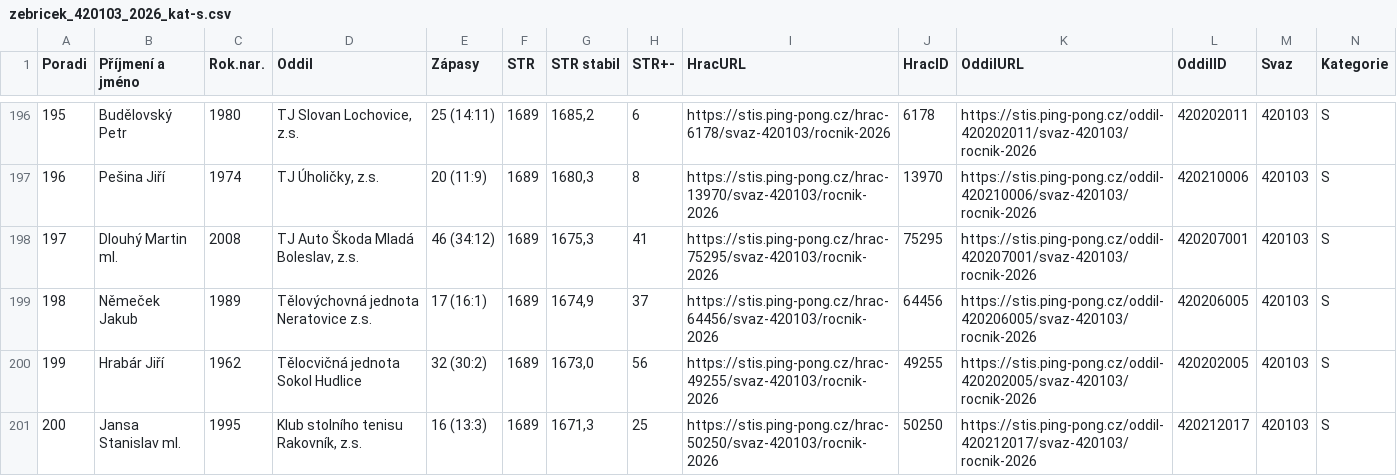
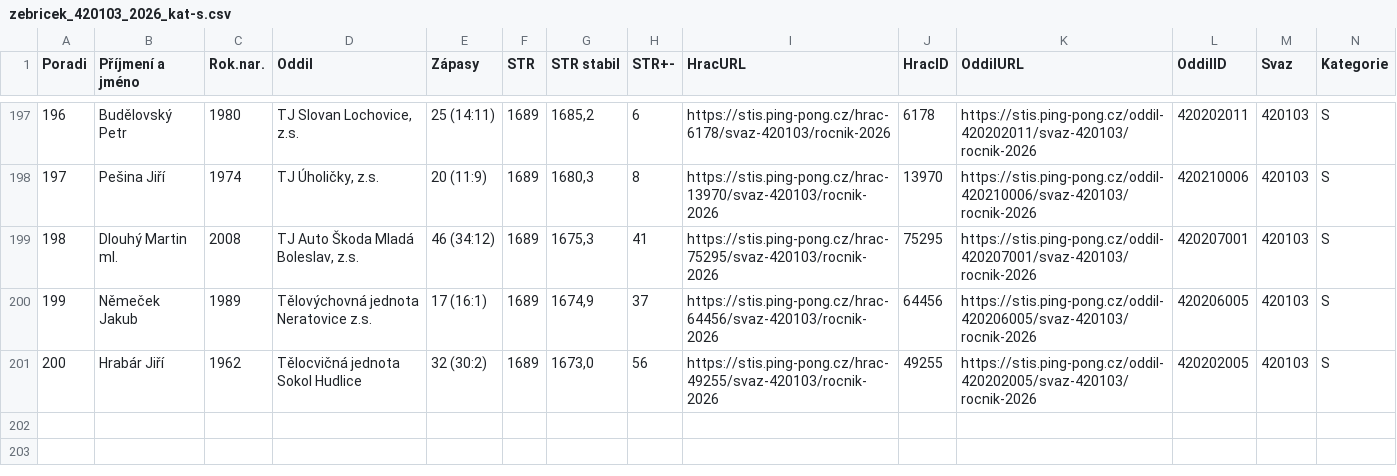
Before and after one commit to dvojtech/stis-soupisky, a CSV file: data/zebricek_420103_2026_kat-s.csv, drawn as a sheet; only a part is shown, gaps mark what is left out; removed rows and columns are numbered as before the commit, all else as after; rows hold the shown columns only; the diff covers the shown part only; the diff names each change by its address in the sheet, - before the commit and + after, or states it on an @@ line.

```diff
--- a/data/zebricek_420103_2026_kat-s.csv
+++ b/data/zebricek_420103_2026_kat-s.csv
@@ column A (Poradi) renumbered between rows 104 and 201 @@
-row 201: 200 | Jansa Stanislav ml. | 1995 | Klub stolního tenisu Rakovník, z.s. | 16 (13:3) | 1689 | 1671,3 | 25 | https://stis.ping-pong.cz/hrac-50250/svaz-420103/rocnik-2026 | 50250 | https://stis.ping-pong.cz/oddil-420212017/svaz-420103/rocnik-2026 | 420212017 | 420103 | S
```
Also changed, not shown: 5 added rows and 4 removed rows elsewhere in this file, data/zebricek_420210_2026_kat-s.csv.
